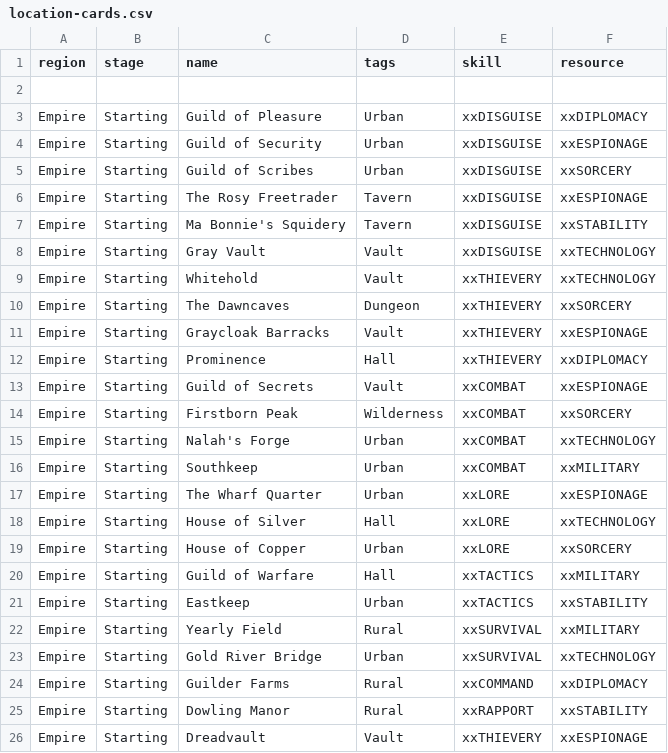
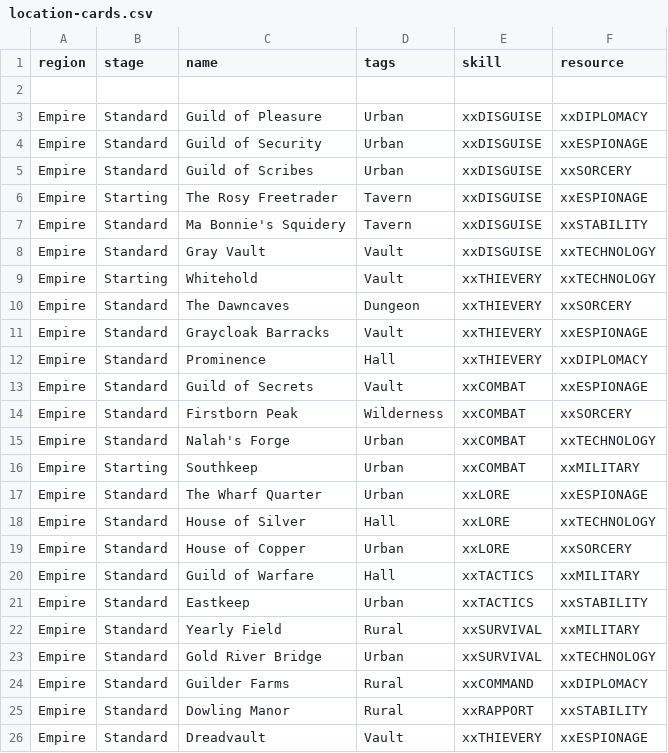
Before and after one commit to ziapeltagames/six-winters, a CSV file: csv/location-cards.csv, drawn as a sheet.

```diff
--- a/csv/location-cards.csv
+++ b/csv/location-cards.csv
@@ -2,25 +2,25 @@ region,stage,name,tags,skill,resource
 
-"Empire","Starting","Guild of Pleasure","Urban",xxDISGUISE,xxDIPLOMACY
-"Empire","Starting","Guild of Security","Urban",xxDISGUISE,xxESPIONAGE
-"Empire","Starting","Guild of Scribes","Urban",xxDISGUISE,xxSORCERY
+"Empire","Standard","Guild of Pleasure","Urban",xxDISGUISE,xxDIPLOMACY
+"Empire","Standard","Guild of Security","Urban",xxDISGUISE,xxESPIONAGE
+"Empire","Standard","Guild of Scribes","Urban",xxDISGUISE,xxSORCERY
 "Empire","Starting","The Rosy Freetrader","Tavern",xxDISGUISE,xxESPIONAGE
-"Empire","Starting","Ma Bonnie's Squidery","Tavern",xxDISGUISE,xxSTABILITY
-"Empire","Starting","Gray Vault","Vault",xxDISGUISE,xxTECHNOLOGY
+"Empire","Standard","Ma Bonnie's Squidery","Tavern",xxDISGUISE,xxSTABILITY
+"Empire","Standard","Gray Vault","Vault",xxDISGUISE,xxTECHNOLOGY
 "Empire","Starting","Whitehold","Vault",xxTHIEVERY,xxTECHNOLOGY
-"Empire","Starting","The Dawncaves","Dungeon",xxTHIEVERY,xxSORCERY
-"Empire","Starting","Graycloak Barracks","Vault",xxTHIEVERY,xxESPIONAGE
-"Empire","Starting","Prominence","Hall",xxTHIEVERY,xxDIPLOMACY
-"Empire","Starting","Guild of Secrets","Vault",xxCOMBAT,xxESPIONAGE
-"Empire","Starting","Firstborn Peak","Wilderness",xxCOMBAT,xxSORCERY
-"Empire","Starting","Nalah's Forge","Urban",xxCOMBAT,xxTECHNOLOGY
+"Empire","Standard","The Dawncaves","Dungeon",xxTHIEVERY,xxSORCERY
+"Empire","Standard","Graycloak Barracks","Vault",xxTHIEVERY,xxESPIONAGE
+"Empire","Standard","Prominence","Hall",xxTHIEVERY,xxDIPLOMACY
+"Empire","Standard","Guild of Secrets","Vault",xxCOMBAT,xxESPIONAGE
+"Empire","Standard","Firstborn Peak","Wilderness",xxCOMBAT,xxSORCERY
+"Empire","Standard","Nalah's Forge","Urban",xxCOMBAT,xxTECHNOLOGY
 "Empire","Starting","Southkeep","Urban",xxCOMBAT,xxMILITARY
-"Empire","Starting","The Wharf Quarter","Urban",xxLORE,xxESPIONAGE
-"Empire","Starting","House of Silver","Hall",xxLORE,xxTECHNOLOGY
-"Empire","Starting","House of Copper","Urban",xxLORE,xxSORCERY
-"Empire","Starting","Guild of Warfare","Hall",xxTACTICS,xxMILITARY
-"Empire","Starting","Eastkeep","Urban",xxTACTICS,xxSTABILITY
-"Empire","Starting","Yearly Field","Rural",xxSURVIVAL,xxMILITARY
-"Empire","Starting","Gold River Bridge","Urban",xxSURVIVAL,xxTECHNOLOGY
-"Empire","Starting","Guilder Farms","Rural",xxCOMMAND,xxDIPLOMACY
-"Empire","Starting","Dowling Manor","Rural",xxRAPPORT,xxSTABILITY
-"Empire","Starting","Dreadvault","Vault",xxTHIEVERY,xxESPIONAGE
+"Empire","Standard","The Wharf Quarter","Urban",xxLORE,xxESPIONAGE
+"Empire","Standard","House of Silver","Hall",xxLORE,xxTECHNOLOGY
+"Empire","Standard","House of Copper","Urban",xxLORE,xxSORCERY
+"Empire","Standard","Guild of Warfare","Hall",xxTACTICS,xxMILITARY
+"Empire","Standard","Eastkeep","Urban",xxTACTICS,xxSTABILITY
+"Empire","Standard","Yearly Field","Rural",xxSURVIVAL,xxMILITARY
+"Empire","Standard","Gold River Bridge","Urban",xxSURVIVAL,xxTECHNOLOGY
+"Empire","Standard","Guilder Farms","Rural",xxCOMMAND,xxDIPLOMACY
+"Empire","Standard","Dowling Manor","Rural",xxRAPPORT,xxSTABILITY
+"Empire","Standard","Dreadvault","Vault",xxTHIEVERY,xxESPIONAGE
```
Also changed, not shown: csv/achievement-cards.csv, csv/mission-cards-obstacles.csv, 5 other files.
